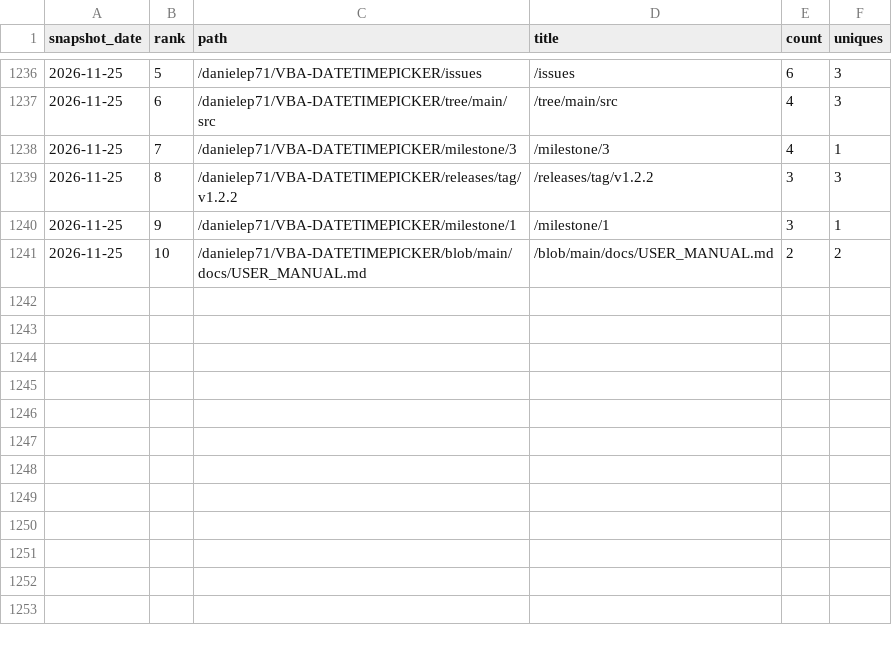
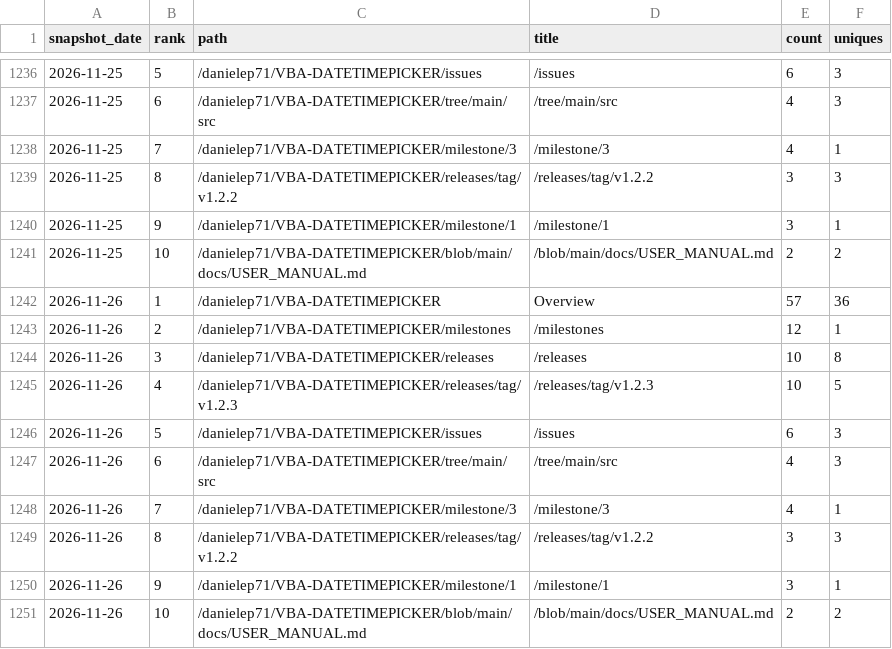
Before and after one commit to danielep71/VBA-DATETIMEPICKER, a CSV file: data/popular_paths.csv, drawn as a sheet; only a part is shown, gaps mark what is left out.

```diff
--- a/data/popular_paths.csv
+++ b/data/popular_paths.csv
@@ -1241 +1241,11 @@ snapshot_date,rank,path,title,count,uniques
 2026-11-25,10,/danielep71/VBA-DATETIMEPICKER/blob/main/docs/USER_MANUAL.md,/blob/main/docs/USER_MANUAL.md,2,2
+2026-11-26,1,/danielep71/VBA-DATETIMEPICKER,Overview,57,36
+2026-11-26,2,/danielep71/VBA-DATETIMEPICKER/milestones,/milestones,12,1
+2026-11-26,3,/danielep71/VBA-DATETIMEPICKER/releases,/releases,10,8
+2026-11-26,4,/danielep71/VBA-DATETIMEPICKER/releases/tag/v1.2.3,/releases/tag/v1.2.3,10,5
+2026-11-26,5,/danielep71/VBA-DATETIMEPICKER/issues,/issues,6,3
+2026-11-26,6,/danielep71/VBA-DATETIMEPICKER/tree/main/src,/tree/main/src,4,3
+2026-11-26,7,/danielep71/VBA-DATETIMEPICKER/milestone/3,/milestone/3,4,1
+2026-11-26,8,/danielep71/VBA-DATETIMEPICKER/releases/tag/v1.2.2,/releases/tag/v1.2.2,3,3
+2026-11-26,9,/danielep71/VBA-DATETIMEPICKER/milestone/1,/milestone/1,3,1
+2026-11-26,10,/danielep71/VBA-DATETIMEPICKER/blob/main/docs/USER_MANUAL.md,/blob/main/docs/USER_MANUAL.md,2,2
```
Also changed, not shown: data/referrers.csv, data/traffic.csv, 3 other files.
